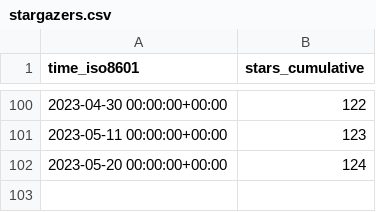
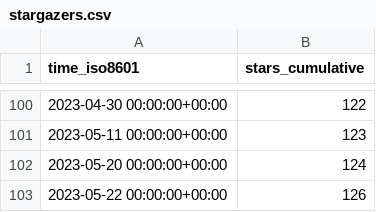
Before and after one commit to ineedhacksforrobloxgames/email-nuker, a CSV file: bagarrattaa/email-nuker/ghrs-data/stargazers.csv, drawn as a sheet; only a part is shown, gaps mark what is left out.

```diff
--- a/bagarrattaa/email-nuker/ghrs-data/stargazers.csv
+++ b/bagarrattaa/email-nuker/ghrs-data/stargazers.csv
@@ -102 +102,2 @@ time_iso8601,stars_cumulative
 2023-05-20 00:00:00+00:00,124
+2023-05-22 00:00:00+00:00,126
```
